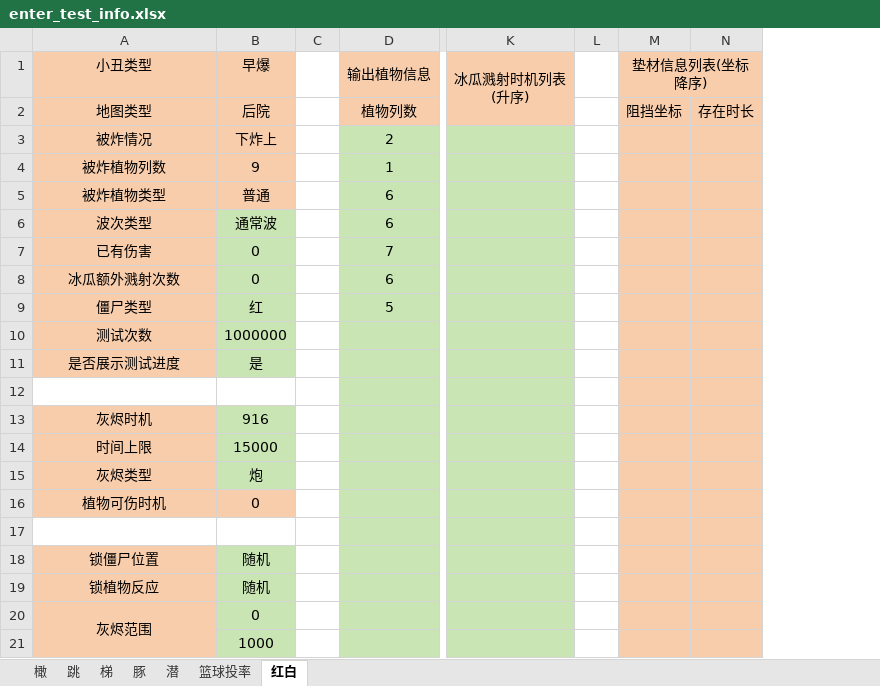
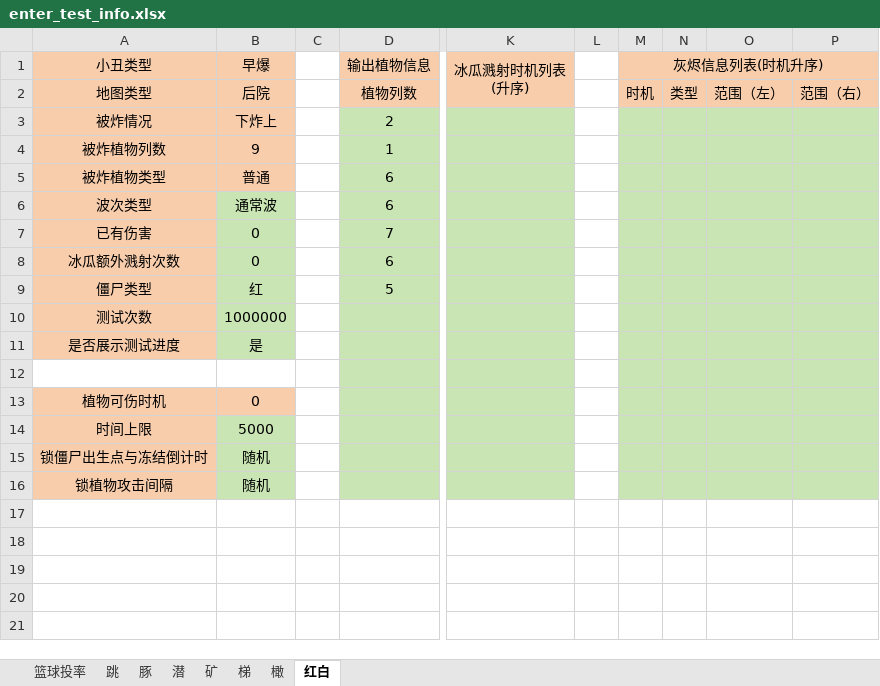
Before and after one commit to Leonhardqwq/PvZ-Cobless-Simulator, an Excel workbook: Enter/enter_test_info.xlsx, sheet 红白, drawn as a sheet; only a part is shown, gaps mark what is left out; values as stored, in another font and other column widths than the file's, no borders; removed rows and columns are numbered as before the commit, all else as after; rows hold the shown columns only; the diff names each change by its address in the sheet, - before the commit and + after, or states it on an @@ line.

```diff
--- a/Enter/enter_test_info.xlsx (sheet 红白)
+++ b/Enter/enter_test_info.xlsx (sheet 红白)
+sheet tab: 矿
@@ sheet tab order changed: 篮球投率 | 跳 | 豚 | 潜 | 矿 | 梯 | 橄 | 红白 @@
-column M (垫材信息列表(坐标降序)), row 2: 阻挡坐标
-column N, row 2: 存在时长
+column M (灰烬信息列表(时机升序)), row 2: 时机
+column N, row 2: 类型
+column O, row 2: 范围（左）
+column P, row 2: 范围（右）
-row 13: 灰烬时机 | 916
-row 14: 时间上限 | 15000
-row 15: 灰烬类型 | 炮
-row 14: (empty)
+row 14: 时间上限 | 5000
-A14 fill: none
+A14 fill: #F8CDAC
-B14 fill: none
+B14 fill: #C8E5B3
-A15 (小丑类型): 锁僵尸位置
+A15 (小丑类型): 锁僵尸出生点与冻结倒计时
-A16 (小丑类型): 锁植物反应
+A16 (小丑类型): 锁植物攻击间隔
-row 20: 灰烬范围 | 0
-row 21:  | 1000
```
Also changed, not shown: sheet 潜, sheet 豚, sheet 跳, sheet 梯, sheet 橄, sheet 篮球投率, Jack/jack_test_info.xlsx, Zomboni/zomboni_test_info.xlsx, 21 other files.
